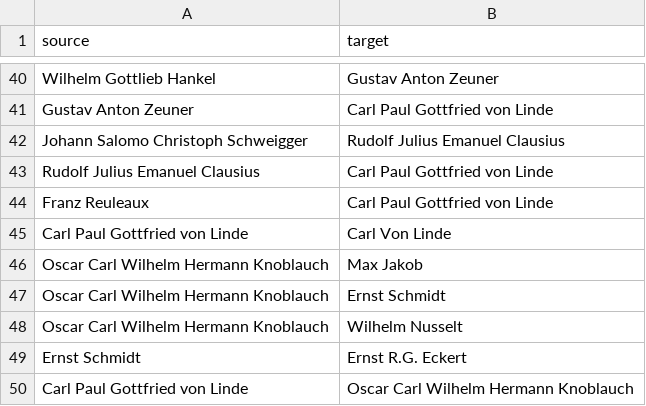
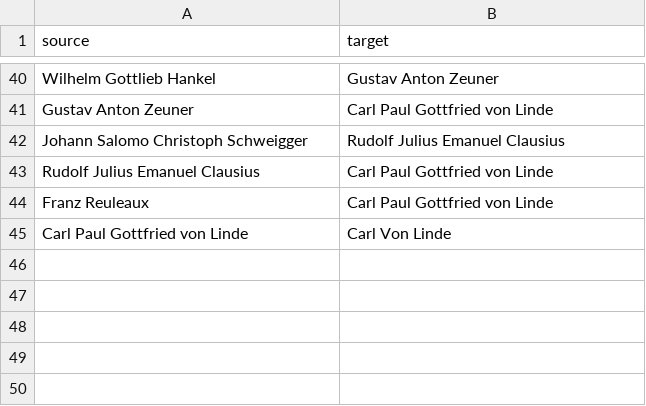
Before and after one commit to sayymeer/genealogy-rj-goldstein, a CSV file: data.csv, drawn as a sheet; only a part is shown, gaps mark what is left out.

```diff
--- a/data.csv
+++ b/data.csv
@@ -45,6 +45 @@ Franz Reuleaux,Carl Paul Gottfried von Linde
 Carl Paul Gottfried von Linde,Carl Von Linde
-Oscar Carl Wilhelm Hermann Knoblauch,Max Jakob
-Oscar Carl Wilhelm Hermann Knoblauch,Ernst Schmidt
-Oscar Carl Wilhelm Hermann Knoblauch,Wilhelm Nusselt
-Ernst Schmidt,Ernst R.G. Eckert
-Carl Paul Gottfried von Linde,Oscar Carl Wilhelm Hermann Knoblauch
```
Also changed, not shown: 1 other file.
